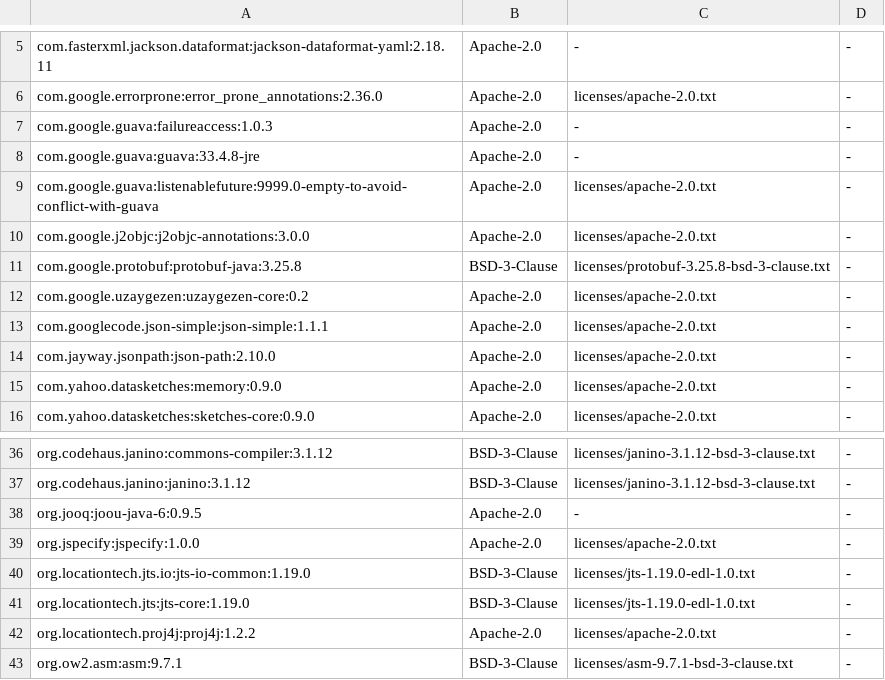
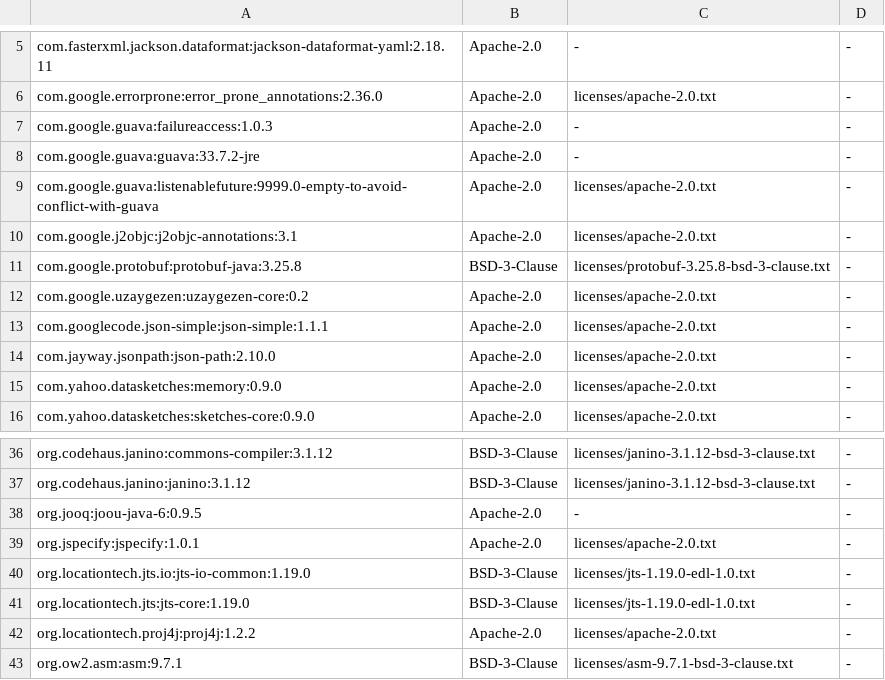
Before and after one commit to terion-labs/asura, a TSV file: native/sql-language-worker/src/legal/runtime-license-map.tsv, drawn as a sheet; only a part is shown, gaps mark what is left out.

Commit message:
Update Guava in the SQL worker to resolve GHSA-xxph-c9ww-hj94 (#160)
The release dependency audit started failing on Guava 33.4.8-jre, which
Calcite 1.42.0 brings into the SQL language worker: its CompactHashMap,
CompactHashSet and MapMakerInternalMap deserialization can allocate
unbounded memory. Pin Guava 33.7.2-jre, which also moves j2objc-annotations
to 3.1 and jspecify to 1.0.1. The content lock was regenerated from an
empty repository with the worker build's goals; the same procedure
reproduces the previous lock byte for byte. Licenses are unchanged and the
runtime closure is still 45 dependencies.

```diff
--- a/native/sql-language-worker/src/legal/runtime-license-map.tsv
+++ b/native/sql-language-worker/src/legal/runtime-license-map.tsv
@@ -7,5 +7,5 @@ com.google.errorprone:error_prone_annotations:2.36.0	Apache-2.0	licenses/apache-
 com.google.guava:failureaccess:1.0.3	Apache-2.0	-	-
-com.google.guava:guava:33.4.8-jre	Apache-2.0	-	-
+com.google.guava:guava:33.7.2-jre	Apache-2.0	-	-
 com.google.guava:listenablefuture:9999.0-empty-to-avoid-conflict-with-guava	Apache-2.0	licenses/apache-2.0.txt	-
-com.google.j2objc:j2objc-annotations:3.0.0	Apache-2.0	licenses/apache-2.0.txt	-
+com.google.j2objc:j2objc-annotations:3.1	Apache-2.0	licenses/apache-2.0.txt	-
 com.google.protobuf:protobuf-java:3.25.8	BSD-3-Clause	licenses/protobuf-3.25.8-bsd-3-clause.txt	-
@@ -38,3 +38,3 @@ org.codehaus.janino:janino:3.1.12	BSD-3-Clause	licenses/janino-3.1.12-bsd-3-clau
 org.jooq:joou-java-6:0.9.5	Apache-2.0	-	-
-org.jspecify:jspecify:1.0.0	Apache-2.0	licenses/apache-2.0.txt	-
+org.jspecify:jspecify:1.0.1	Apache-2.0	licenses/apache-2.0.txt	-
 org.locationtech.jts.io:jts-io-common:1.19.0	BSD-3-Clause	licenses/jts-1.19.0-edl-1.0.txt	-
```
Also changed, not shown: 3 other files.
